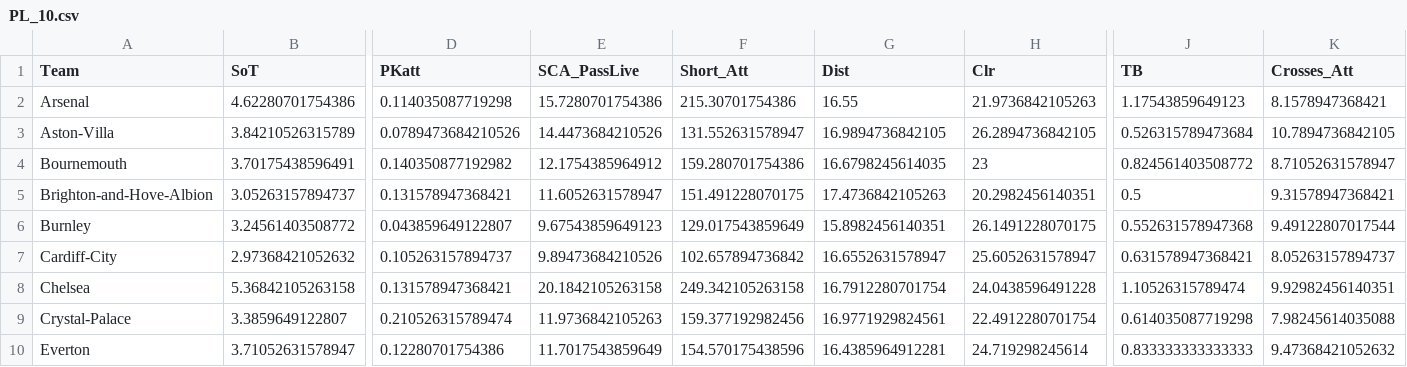
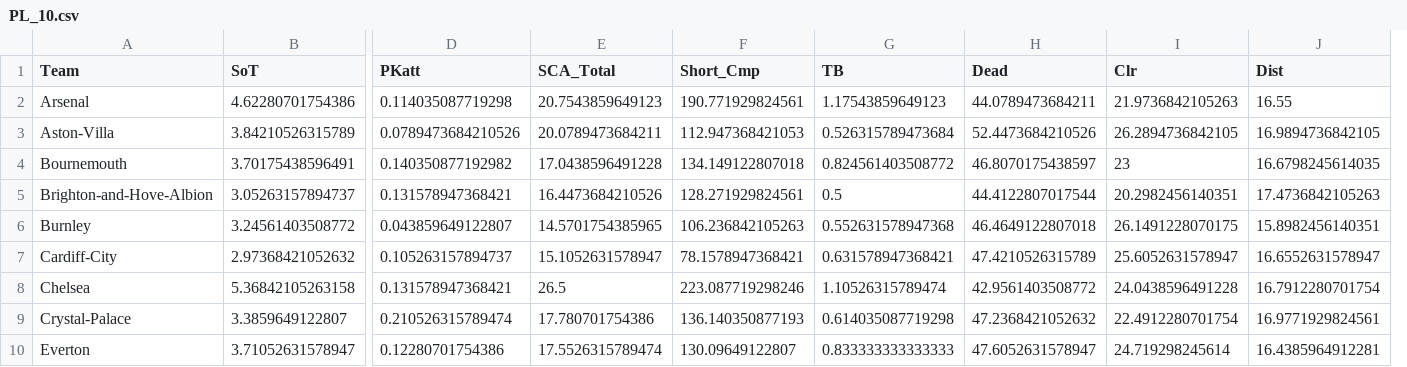
Before and after one commit to mrmorgan17/PLXG, a CSV file: PLXG App/PL_10.csv, drawn as a sheet; only a part is shown, gaps mark what is left out; removed rows and columns are numbered as before the commit, all else as after; the diff covers the shown part only; the diff names each change by its address in the sheet, - before the commit and + after, or states it on an @@ line.

```diff
--- a/PLXG App/PL_10.csv
+++ b/PLXG App/PL_10.csv
+column H (Dead), rows 2-10: 44.0789473684211 | 52.4473684210526 | 46.8070175438597 | 44.4122807017544 | 46.4649122807018 | 47.4210526315789 | 42.9561403508772 | 47.2368421052632 | 47.6052631578947
+column J (Dist), rows 2-10: 16.55 | 16.9894736842105 | 16.6798245614035 | 17.4736842105263 | 15.8982456140351 | 16.6552631578947 | 16.7912280701754 | 16.9771929824561 | 16.4385964912281
-column J (TB), rows 2-10: 1.17543859649123 | 0.526315789473684 | 0.824561403508772 | 0.5 | 0.552631578947368 | 0.631578947368421 | 1.10526315789474 | 0.614035087719298 | 0.833333333333333
-column K (Crosses_Att), rows 2-10: 8.1578947368421 | 10.7894736842105 | 8.71052631578947 | 9.31578947368421 | 9.49122807017544 | 8.05263157894737 | 9.92982456140351 | 7.98245614035088 | 9.47368421052632
-E1: SCA_PassLive
+E1: SCA_Total
-F1: Short_Att
+F1: Short_Cmp
-G1: Dist
+G1: TB
-E2 (SCA_Total): 15.7280701754386
+E2 (SCA_Total): 20.7543859649123
-F2 (Short_Cmp): 215.30701754386
+F2 (Short_Cmp): 190.771929824561
-G2 (TB): 16.55
+G2 (TB): 1.17543859649123
-E3 (SCA_Total): 14.4473684210526
+E3 (SCA_Total): 20.0789473684211
-F3 (Short_Cmp): 131.552631578947
+F3 (Short_Cmp): 112.947368421053
-G3 (TB): 16.9894736842105
+G3 (TB): 0.526315789473684
-E4 (SCA_Total): 12.1754385964912
+E4 (SCA_Total): 17.0438596491228
-F4 (Short_Cmp): 159.280701754386
+F4 (Short_Cmp): 134.149122807018
-G4 (TB): 16.6798245614035
+G4 (TB): 0.824561403508772
-E5 (SCA_Total): 11.6052631578947
+E5 (SCA_Total): 16.4473684210526
-F5 (Short_Cmp): 151.491228070175
+F5 (Short_Cmp): 128.271929824561
-G5 (TB): 17.4736842105263
+G5 (TB): 0.5
-E6 (SCA_Total): 9.67543859649123
+E6 (SCA_Total): 14.5701754385965
-F6 (Short_Cmp): 129.017543859649
+F6 (Short_Cmp): 106.236842105263
-G6 (TB): 15.8982456140351
+G6 (TB): 0.552631578947368
-E7 (SCA_Total): 9.89473684210526
+E7 (SCA_Total): 15.1052631578947
-F7 (Short_Cmp): 102.657894736842
+F7 (Short_Cmp): 78.1578947368421
-G7 (TB): 16.6552631578947
+G7 (TB): 0.631578947368421
-E8 (SCA_Total): 20.1842105263158
+E8 (SCA_Total): 26.5
-F8 (Short_Cmp): 249.342105263158
+F8 (Short_Cmp): 223.087719298246
-G8 (TB): 16.7912280701754
+G8 (TB): 1.10526315789474
-E9 (SCA_Total): 11.9736842105263
+E9 (SCA_Total): 17.780701754386
-F9 (Short_Cmp): 159.377192982456
+F9 (Short_Cmp): 136.140350877193
-G9 (TB): 16.9771929824561
+G9 (TB): 0.614035087719298
-E10 (SCA_Total): 11.7017543859649
+E10 (SCA_Total): 17.5526315789474
-F10 (Short_Cmp): 154.570175438596
+F10 (Short_Cmp): 130.09649122807
-G10 (TB): 16.4385964912281
+G10 (TB): 0.833333333333333
```
Also changed, not shown: 51 edited cells elsewhere in this file, 2 other files.
